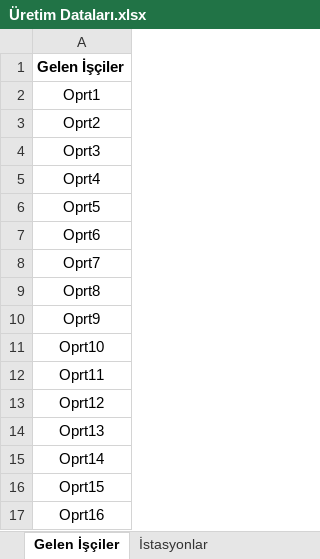
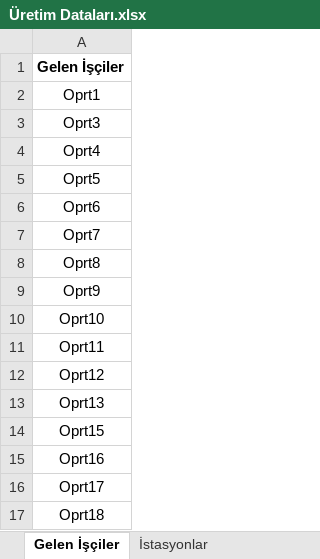
Before and after one commit to kaang457/end497, an Excel workbook: backend/Üretim Dataları.xlsx, sheet Gelen İşçiler, drawn as a sheet; only a part is shown; the shorter side is filled out with more unchanged rows; values as stored, in another font and other column widths than the file's, no borders; the diff names each change by its address in the sheet, - before the commit and + after, or states it on an @@ line.

```diff
--- a/backend/Üretim Dataları.xlsx (sheet Gelen İşçiler)
+++ b/backend/Üretim Dataları.xlsx (sheet Gelen İşçiler)
-row 3: Oprt2
-row 15: Oprt14
```
Also changed, not shown: sheet İstasyonlar, formulas that keep their value, 10 other files.
